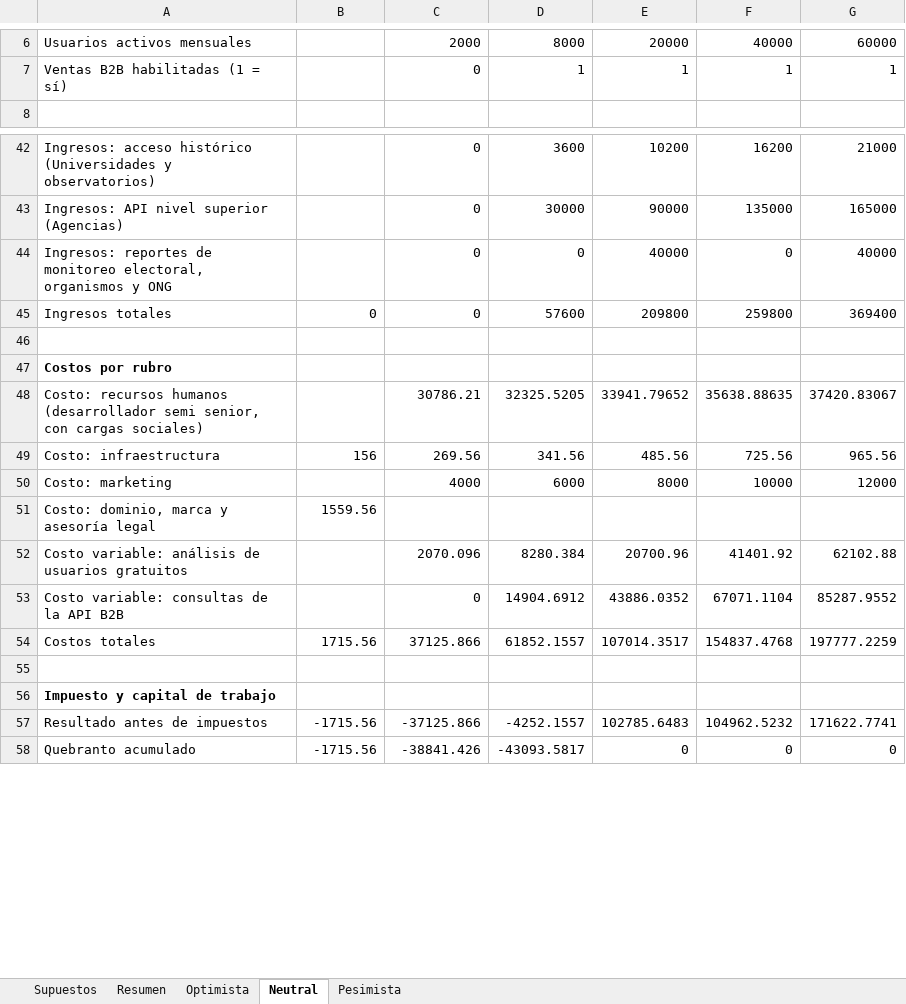
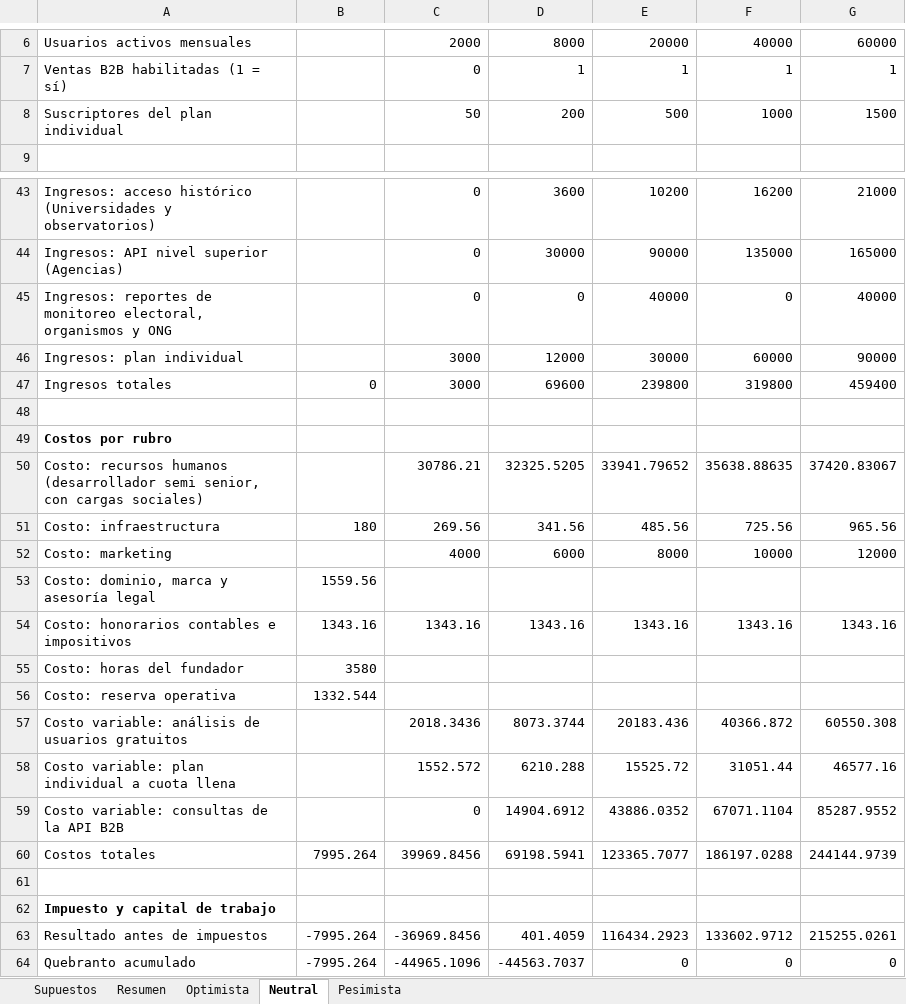
Before and after one commit to martinnbejarano/PFI-Wiki, an Excel workbook: wiki/negocio/modelo-financiero.xlsx, sheet Neutral, drawn as a sheet; only a part is shown, gaps mark what is left out; values as stored, in another font and other column widths than the file's, no borders; addresses are those after the commit; the diff covers the shown part only; the diff names each change by its address in the sheet, - before the commit and + after, or states it on an @@ line.

```diff
--- a/wiki/negocio/modelo-financiero.xlsx (sheet Neutral)
+++ b/wiki/negocio/modelo-financiero.xlsx (sheet Neutral)
+row 8: Suscriptores del plan individual |  | 50 | 200 | 500 | 1000 | 1500
+row 46: Ingresos: plan individual |  | 3000 | 12000 | 30000 | 60000 | 90000
-C47: 0
+C47: 3000
-D47: 57600
+D47: 69600
-E47: 209800
+E47: 239800
-F47: 259800
+F47: 319800
-G47: 369400
+G47: 459400
-B51: 156
+B51: 180
+row 54: Costo: honorarios contables e impositivos | 1343.16 | 1343.16 | 1343.16 | 1343.16 | 1343.16 | 1343.16
+row 55: Costo: horas del fundador | 3580
+row 56: Costo: reserva operativa | 1332.544
-C57: 2070.096
+C57: 2018.3436
-D57: 8280.384
+D57: 8073.3744
-E57: 20700.96
+E57: 20183.436
-F57: 41401.92
+F57: 40366.872
-G57: 62102.88
+G57: 60550.308
+row 58: Costo variable: plan individual a cuota llena |  | 1552.572 | 6210.288 | 15525.72 | 31051.44 | 46577.16
-B60: 1715.56
+B60: 7995.264
-C60: 37125.866
+C60: 39969.8456
-D60: 61852.1557
+D60: 69198.5941
-E60: 107014.3517
+E60: 123365.7077
-F60: 154837.4768
+F60: 186197.0288
-G60: 197777.2259
+G60: 244144.9739
-B63:B64: -1715.56
+B63:B64: -7995.264
-C63: -37125.866
+C63: -36969.8456
-D63: -4252.1557
+D63: 401.4059
-E63: 102785.6483
+E63: 116434.2923
-F63: 104962.5232
+F63: 133602.9712
-G63: 171622.7741
+G63: 215255.0261
-C64: -38841.426
+C64: -44965.1096
-D64: -43093.5817
+D64: -44563.7037
```
Also changed, not shown: 46 edited cells elsewhere in this sheet, sheet Optimista, sheet Pesimista, sheet Supuestos, sheet Resumen, formulas that keep their value, 17 other files.
